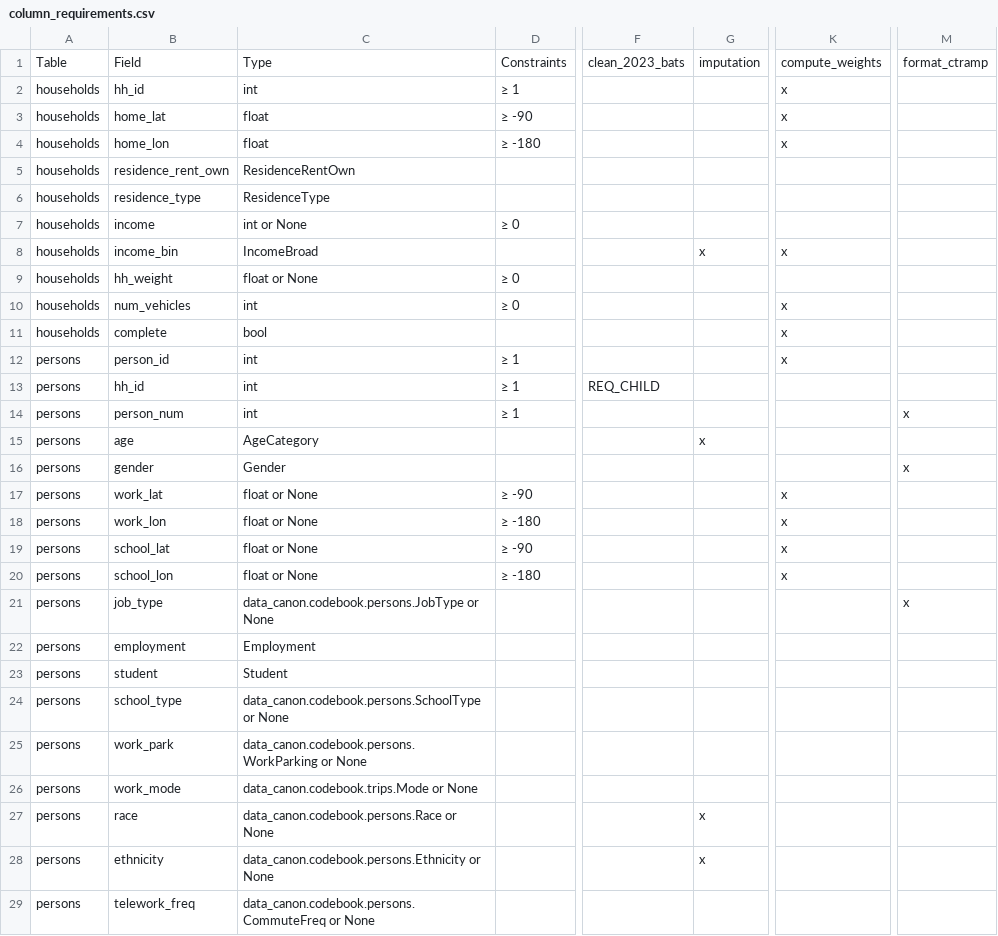
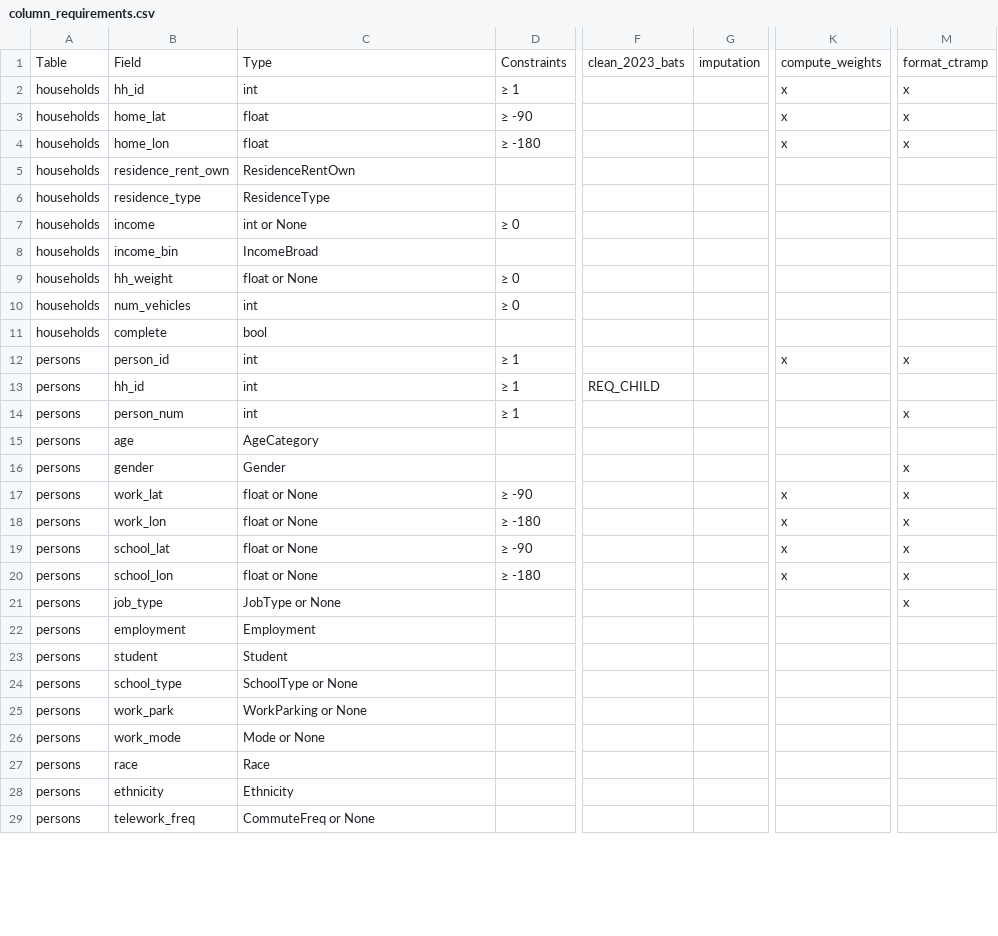
Before and after one commit to ZephyrTransport/travel-diary-survey-tools, a CSV file: docs/column_requirements.csv, drawn as a sheet; only a part is shown, gaps mark what is left out; the diff covers the shown part only; the diff names each change by its address in the sheet, - before the commit and + after, or states it on an @@ line.

```diff
--- a/docs/column_requirements.csv
+++ b/docs/column_requirements.csv
-M2:M4: (empty)
+M2:M4: x
-G8: x
+G8: (empty)
-K8: x
+K8: (empty)
-K10:K11: x
+K10:K11: (empty)
-M12: (empty)
+M12: x
-G15: x
+G15: (empty)
-M17:M20: (empty)
+M17:M20: x
-C21: data_canon.codebook.persons.JobType or None
+C21: JobType or None
-C24: data_canon.codebook.persons.SchoolType or None
+C24: SchoolType or None
-C25: data_canon.codebook.persons.WorkParking or None
+C25: WorkParking or None
-C26: data_canon.codebook.trips.Mode or None
+C26: Mode or None
-C27: data_canon.codebook.persons.Race or None
+C27: Race
-G27:G28: x
+G27:G28: (empty)
-C28: data_canon.codebook.persons.Ethnicity or None
+C28: Ethnicity
-C29: data_canon.codebook.persons.CommuteFreq or None
+C29: CommuteFreq or None
```
Also changed, not shown: 37 edited cells elsewhere in this file, 25 other files.
